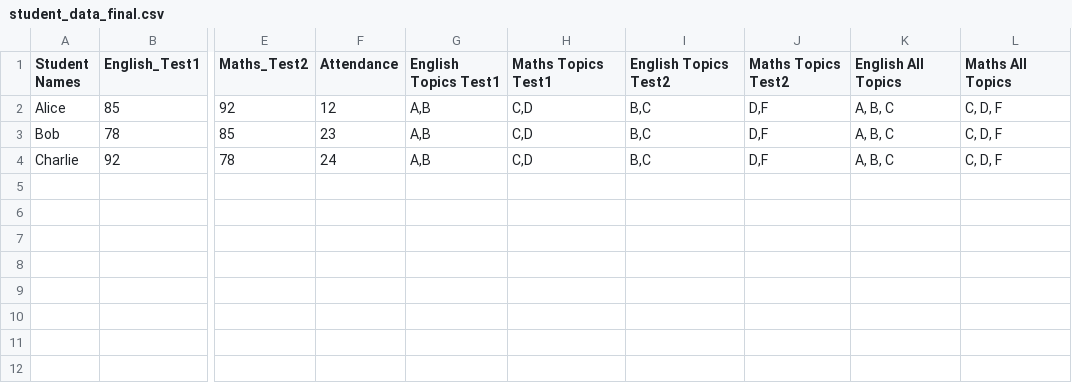
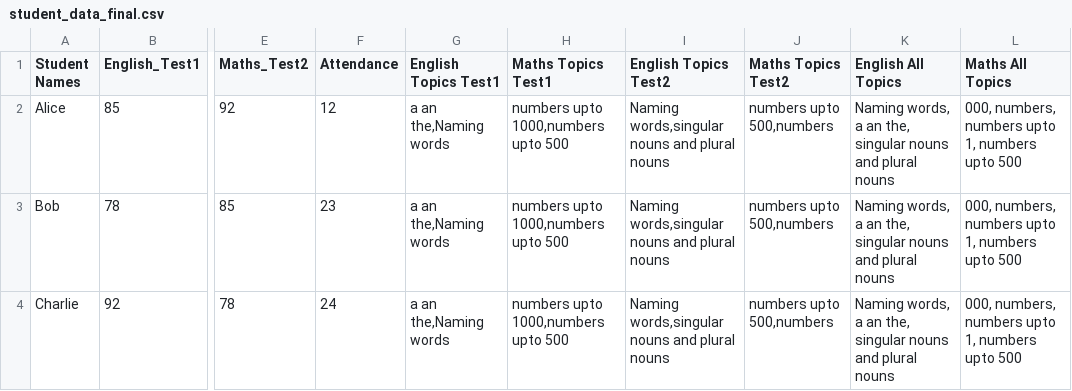
Before and after one commit to HitanshuShah1001/AutoExam-Backend, a CSV file: AutoExam-Insights/multi-test-exploration/student_data_final.csv, drawn as a sheet; only a part is shown, gaps mark what is left out; the diff names each change by its address in the sheet, - before the commit and + after, or states it on an @@ line.

```diff
--- a/AutoExam-Insights/multi-test-exploration/student_data_final.csv
+++ b/AutoExam-Insights/multi-test-exploration/student_data_final.csv
-G2:G4 (English Topics Test1): A,B
+G2:G4 (English Topics Test1): a an the,Naming words
-H2:H4 (Maths Topics Test1): C,D
+H2:H4 (Maths Topics Test1): numbers upto 1000,numbers upto 500
-I2:I4 (English Topics Test2): B,C
+I2:I4 (English Topics Test2): Naming words,singular nouns and plural nouns
-J2:J4 (Maths Topics Test2): D,F
+J2:J4 (Maths Topics Test2): numbers upto 500,numbers
-K2:K4 (English All Topics): A, B, C
+K2:K4 (English All Topics): Naming words, a an the, singular nouns and plural nouns
-L2:L4 (Maths All Topics): C, D, F
+L2:L4 (Maths All Topics): 000, numbers, numbers upto 1, numbers upto 500
```
Also changed, not shown: 7 other files.
